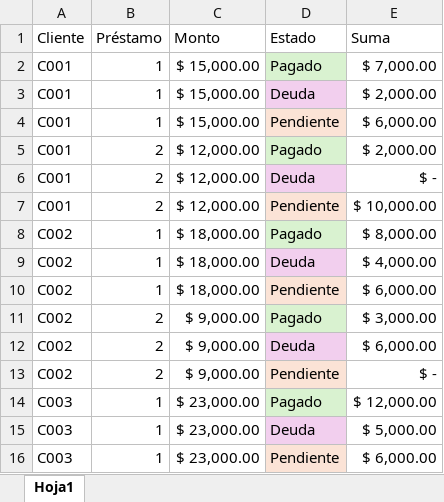
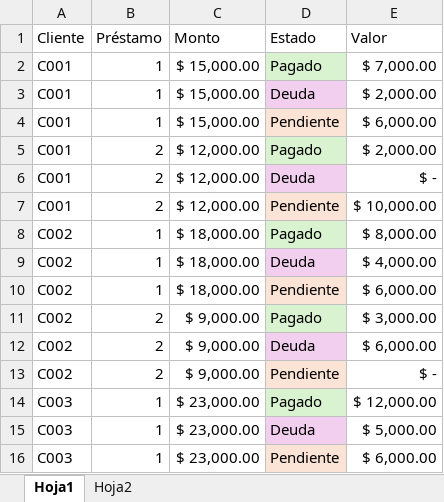
Before and after one commit to dragonnomada/banjercito-diplomado-datascience, an Excel workbook: p103.xlsx, sheet Hoja1, drawn as a sheet; values as stored, in another font and other column widths than the file's, no borders; the diff names each change by its address in the sheet, - before the commit and + after, or states it on an @@ line.

```diff
--- a/p103.xlsx (sheet Hoja1)
+++ b/p103.xlsx (sheet Hoja1)
+sheet tab: Hoja2
-E1: Suma
+E1: Valor
```
Also changed, not shown: 5 other files.
